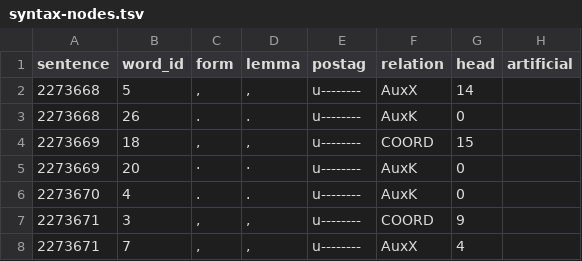
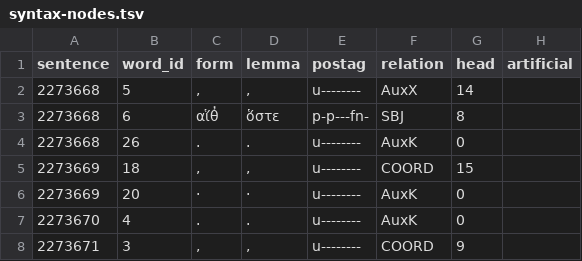
Before and after one commit to polemistes/anagnosis, a TSV file: texts/theogony/syntax-nodes.tsv, drawn as a sheet; only a part is shown; the shorter side is filled out with more unchanged rows; the diff names each change by its address in the sheet, - before the commit and + after, or states it on an @@ line.

```diff
--- a/texts/theogony/syntax-nodes.tsv
+++ b/texts/theogony/syntax-nodes.tsv
+row 3: 2273668 | 6 | αἵθ̓ | ὅστε | p-p---fn- | SBJ | 8
```
Also changed, not shown: texts/theogony/tokens.tsv, 6 other files.
